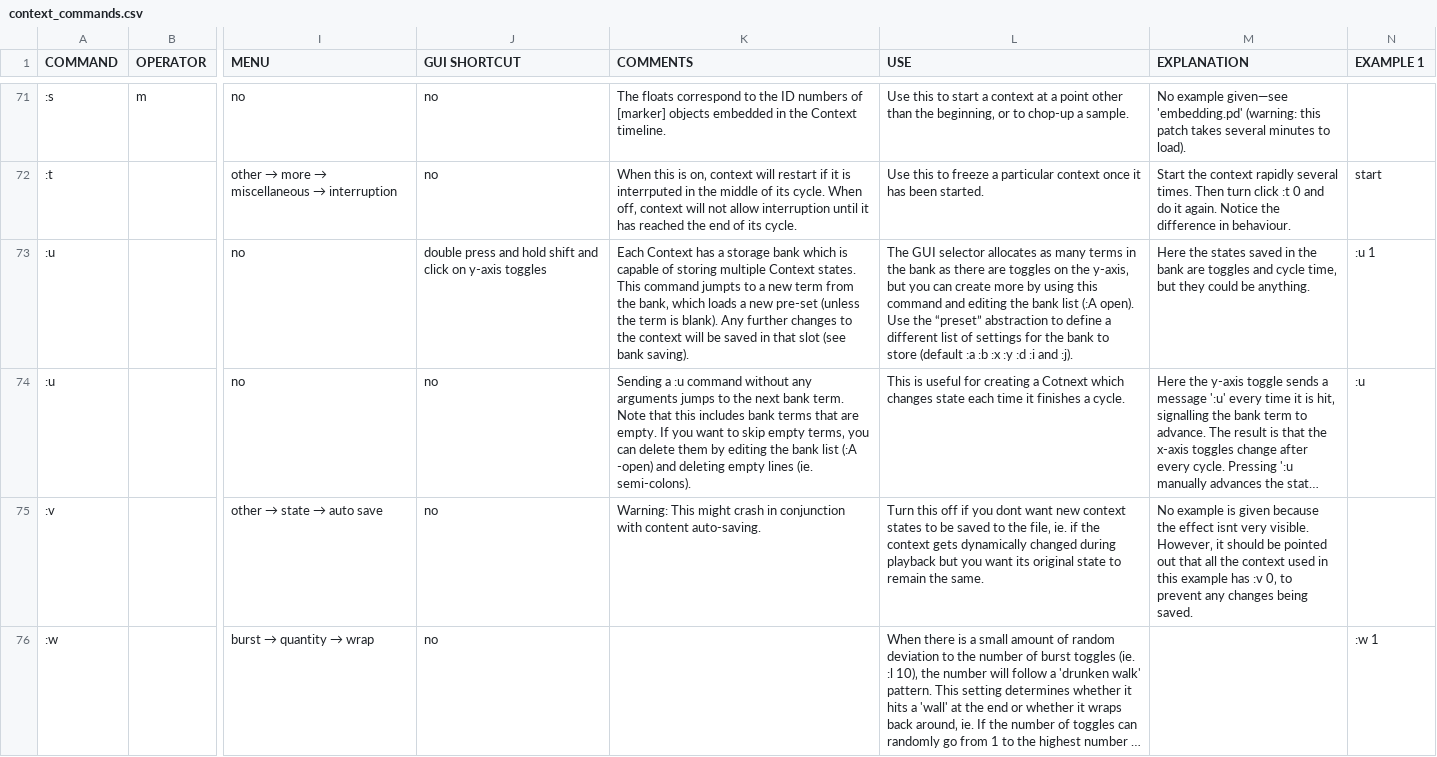
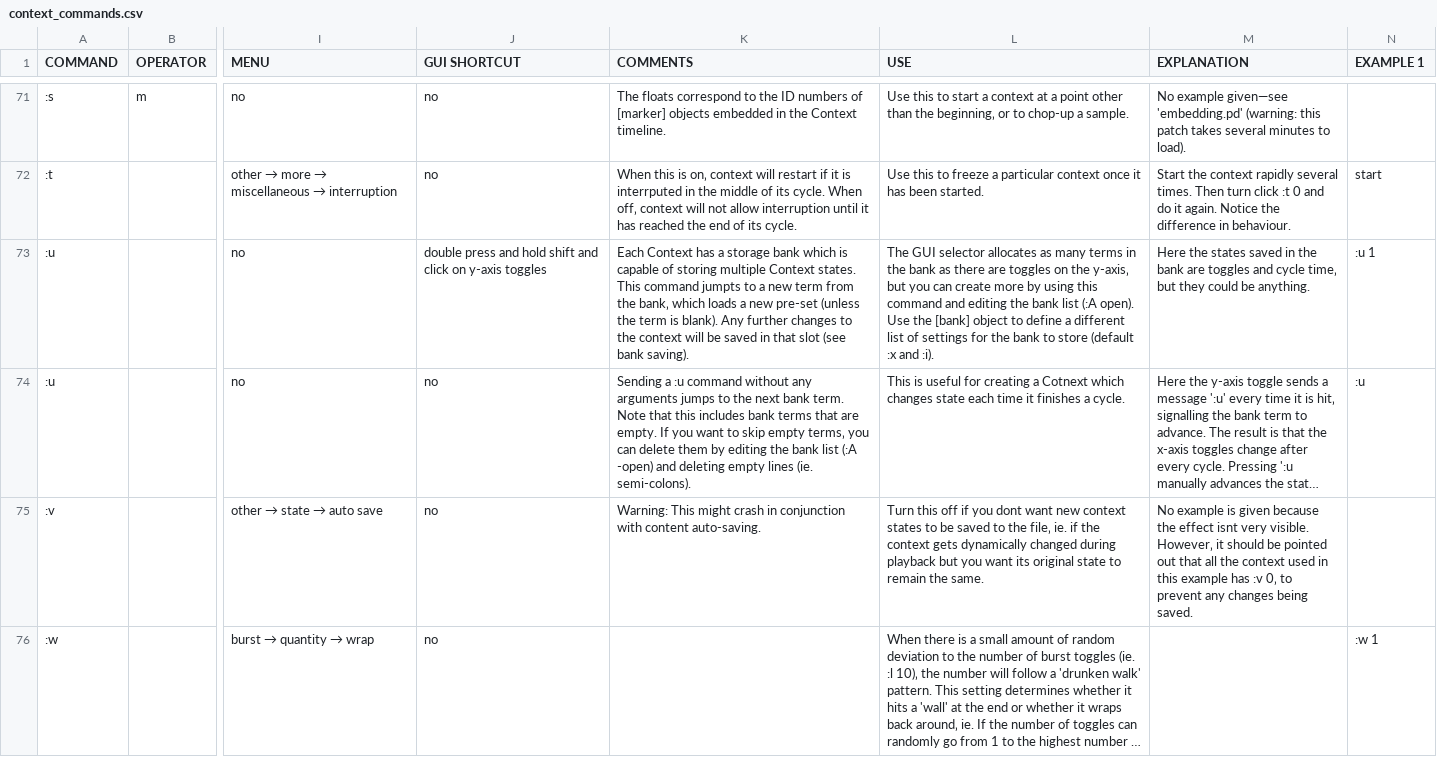
Before and after one commit to LGoodacre/context-sequencer, a CSV file: helpfiles/docfiles/context_commands.csv, drawn as a sheet; only a part is shown, gaps mark what is left out; long unchanged cells end in …; the diff names each change by its address in the sheet, - before the commit and + after, or states it on an @@ line.

```diff
--- a/helpfiles/docfiles/context_commands.csv
+++ b/helpfiles/docfiles/context_commands.csv
-L73 (USE): …Use the “preset” abstraction to define a different list of settings for the bank to store (default :a :b :x :y :d :i and :j).
+L73 (USE): …Use the [bank] object to define a different list of settings for the bank to store (default :x and :i).
```
Also changed, not shown: 1 other file.
